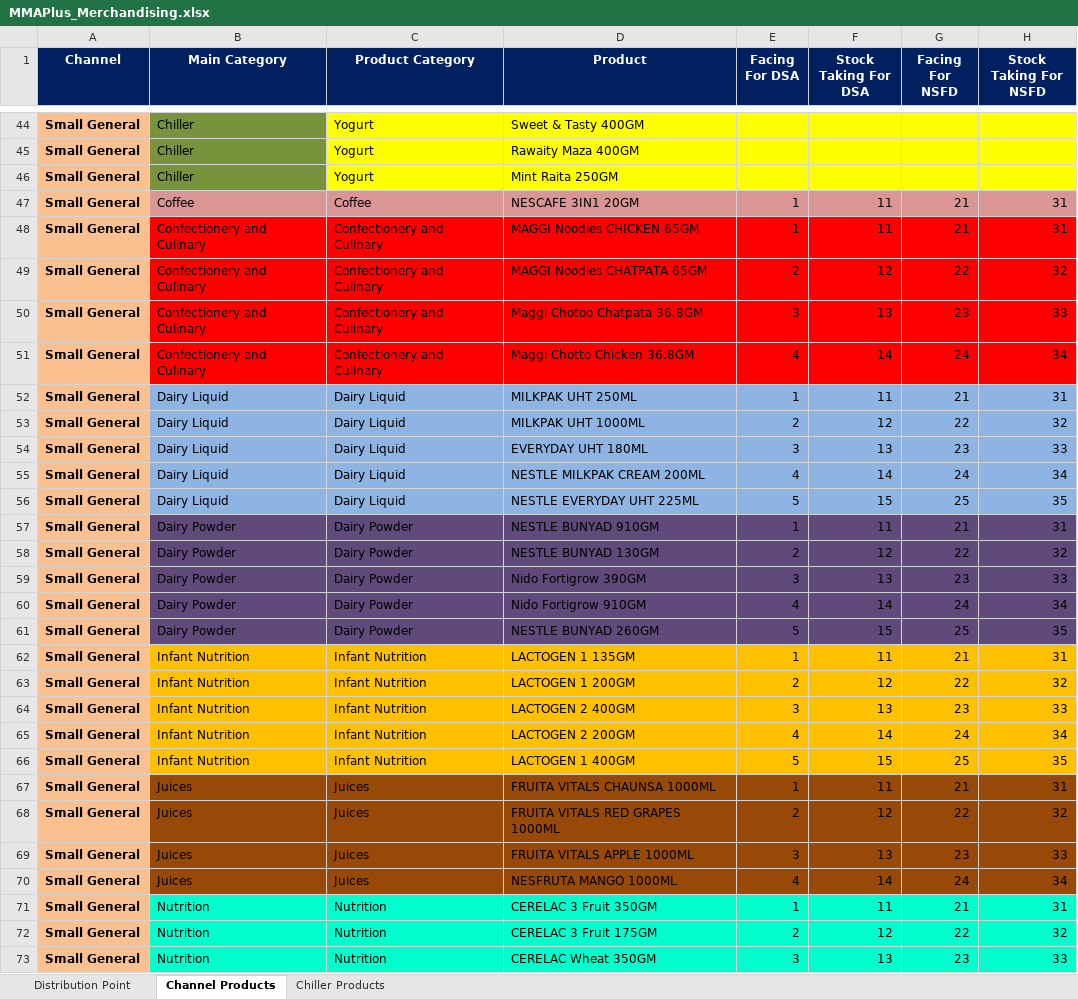
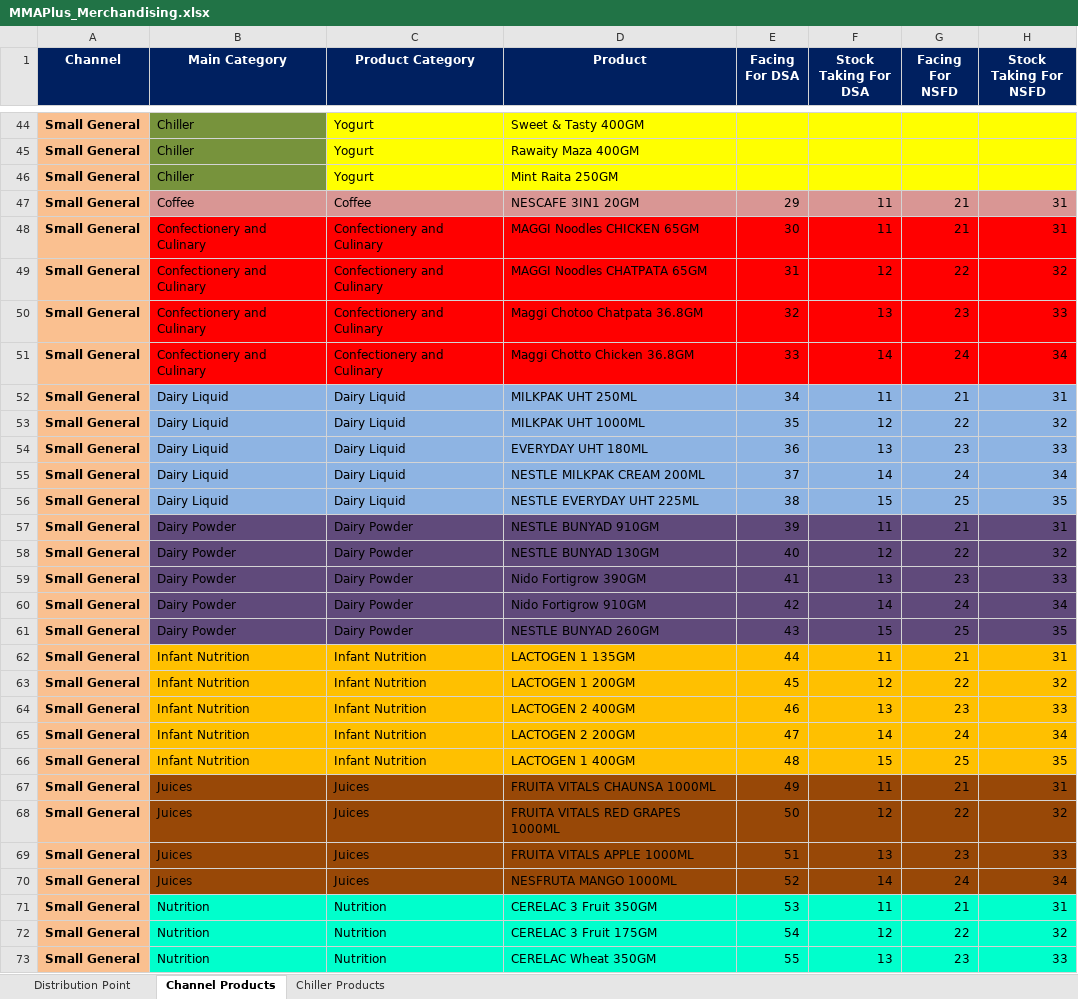
Before and after one commit to fahadshah868/MMAPlus, an Excel workbook: MMAPlus_Merchandising/MMAPlus_Merchandising.xlsx, sheet Channel Products, drawn as a sheet; only a part is shown, gaps mark what is left out; values as stored, in another font and other column widths than the file's, no borders; the diff covers the shown part only; the diff names each change by its address in the sheet, - before the commit and + after, or states it on an @@ line.

```diff
--- a/MMAPlus_Merchandising/MMAPlus_Merchandising.xlsx (sheet Channel Products)
+++ b/MMAPlus_Merchandising/MMAPlus_Merchandising.xlsx (sheet Channel Products)
-E47 (Facing For DSA): 1
+E47 (Facing For DSA): 29
-E48 (Facing For DSA): 1
+E48 (Facing For DSA): 30
-E49 (Facing For DSA): 2
+E49 (Facing For DSA): 31
-E50 (Facing For DSA): 3
+E50 (Facing For DSA): 32
-E51 (Facing For DSA): 4
+E51 (Facing For DSA): 33
-E52 (Facing For DSA): 1
+E52 (Facing For DSA): 34
-E53 (Facing For DSA): 2
+E53 (Facing For DSA): 35
-E54 (Facing For DSA): 3
+E54 (Facing For DSA): 36
-E55 (Facing For DSA): 4
+E55 (Facing For DSA): 37
-E56 (Facing For DSA): 5
+E56 (Facing For DSA): 38
-E57 (Facing For DSA): 1
+E57 (Facing For DSA): 39
-E58 (Facing For DSA): 2
+E58 (Facing For DSA): 40
-E59 (Facing For DSA): 3
+E59 (Facing For DSA): 41
-E60 (Facing For DSA): 4
+E60 (Facing For DSA): 42
-E61 (Facing For DSA): 5
+E61 (Facing For DSA): 43
-E62 (Facing For DSA): 1
+E62 (Facing For DSA): 44
-E63 (Facing For DSA): 2
+E63 (Facing For DSA): 45
-E64 (Facing For DSA): 3
+E64 (Facing For DSA): 46
-E65 (Facing For DSA): 4
+E65 (Facing For DSA): 47
-E66 (Facing For DSA): 5
+E66 (Facing For DSA): 48
-E67 (Facing For DSA): 1
+E67 (Facing For DSA): 49
-E68 (Facing For DSA): 2
+E68 (Facing For DSA): 50
-E69 (Facing For DSA): 3
+E69 (Facing For DSA): 51
-E70 (Facing For DSA): 4
+E70 (Facing For DSA): 52
-E71 (Facing For DSA): 1
+E71 (Facing For DSA): 53
-E72 (Facing For DSA): 2
+E72 (Facing For DSA): 54
-E73 (Facing For DSA): 3
+E73 (Facing For DSA): 55
```
Also changed, not shown: 96 edited cells elsewhere in this sheet, 23 other files.
